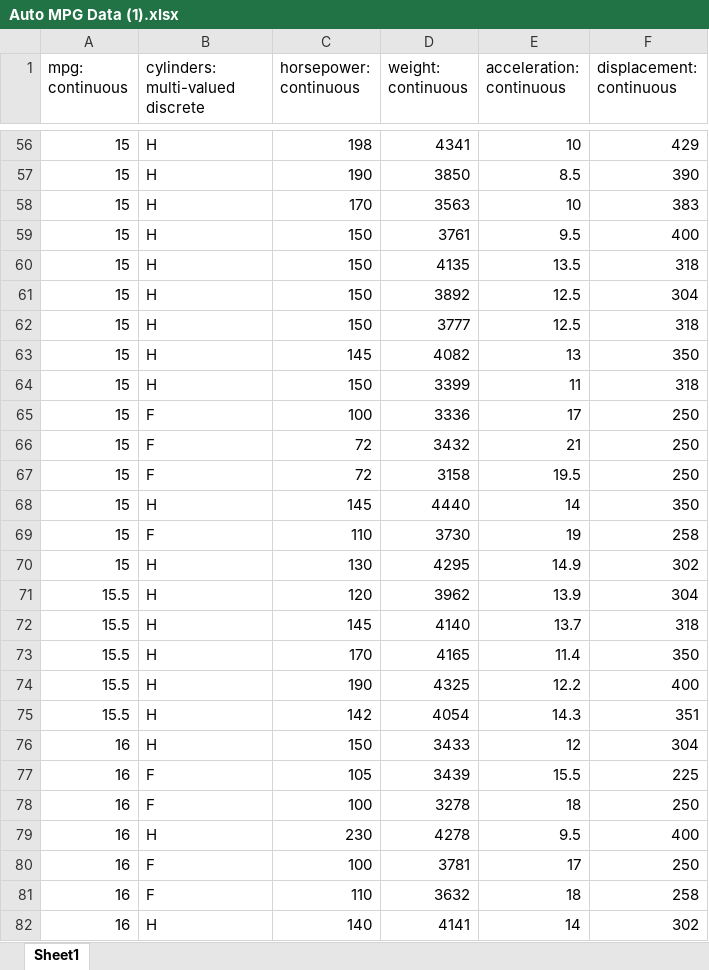
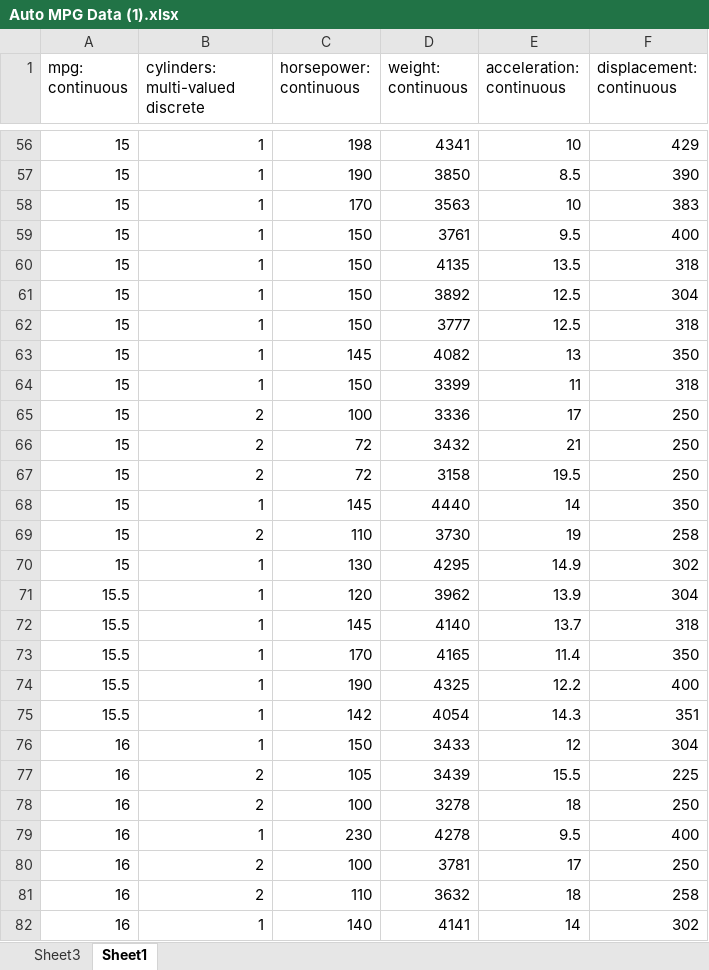
Before and after one commit to horanithegreat/DataAnalytics, an Excel workbook: Auto MPG Data (1).xlsx, sheet Sheet1, drawn as a sheet; only a part is shown, gaps mark what is left out; values as stored, in another font and other column widths than the file's, no borders; the diff covers the shown part only; the diff names each change by its address in the sheet, - before the commit and + after, or states it on an @@ line.

```diff
--- a/Auto MPG Data (1).xlsx (sheet Sheet1)
+++ b/Auto MPG Data (1).xlsx (sheet Sheet1)
+sheet tab: Sheet3
-B56:B64 (cylinders: multi-valued discrete): H
+B56:B64 (cylinders: multi-valued discrete): 1
-B65:B67 (cylinders: multi-valued discrete): F
+B65:B67 (cylinders: multi-valued discrete): 2
-B68 (cylinders: multi-valued discrete): H
+B68 (cylinders: multi-valued discrete): 1
-B69 (cylinders: multi-valued discrete): F
+B69 (cylinders: multi-valued discrete): 2
-B70:B76 (cylinders: multi-valued discrete): H
+B70:B76 (cylinders: multi-valued discrete): 1
-B77:B78 (cylinders: multi-valued discrete): F
+B77:B78 (cylinders: multi-valued discrete): 2
-B79 (cylinders: multi-valued discrete): H
+B79 (cylinders: multi-valued discrete): 1
-B80:B81 (cylinders: multi-valued discrete): F
+B80:B81 (cylinders: multi-valued discrete): 2
-B82 (cylinders: multi-valued discrete): H
+B82 (cylinders: multi-valued discrete): 1
```
Also changed, not shown: 365 edited cells elsewhere in this sheet.
